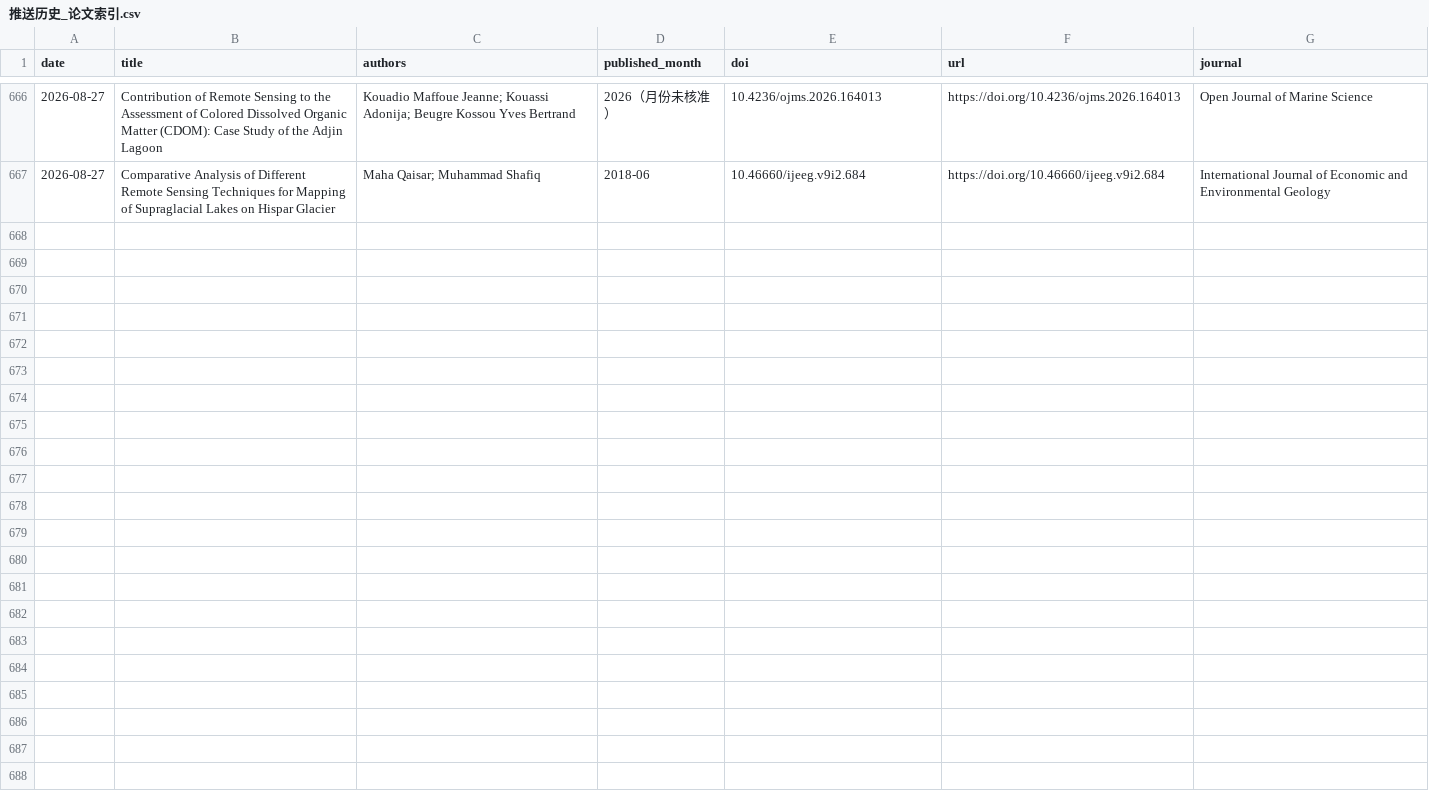
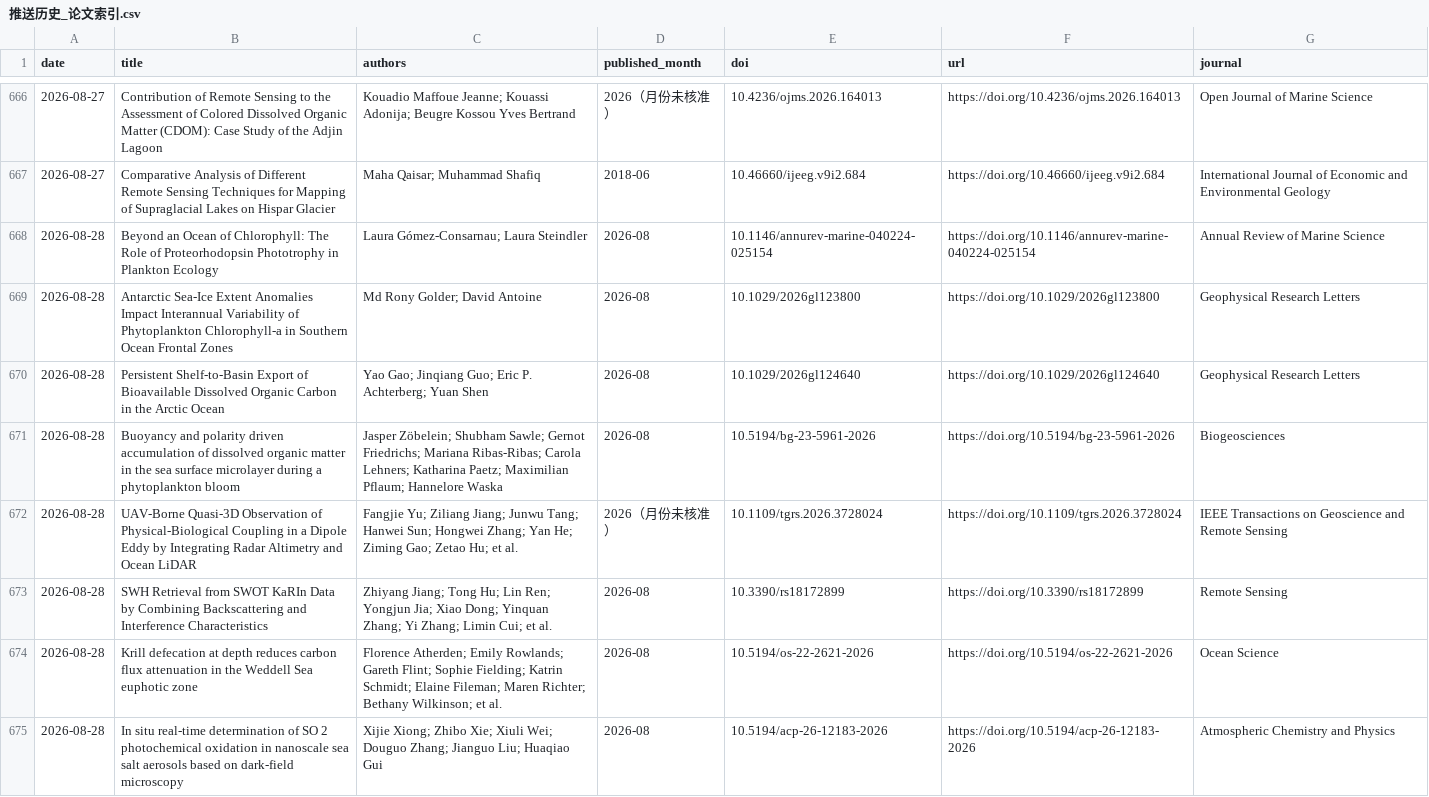
Before and after one commit to MengyuLi15/MengyuLi15.github.io, a CSV file: 推送历史_论文索引.csv, drawn as a sheet; only a part is shown, gaps mark what is left out.

```diff
--- a/推送历史_论文索引.csv
+++ b/推送历史_论文索引.csv
@@ -667 +667,9 @@
 2026-08-27,Comparative Analysis of Different Remote Sensing Techniques for Mapping of Supraglacial Lakes on Hispar Glacier,Maha Qaisar; Muhammad Shafiq,2018-06,10.46660/ijeeg.v9i2.684,https://doi.org/10.46660/ijeeg.v9i2.684,International Journal of Economic and Environmental Geology
+2026-08-28,Beyond an Ocean of Chlorophyll: The Role of Proteorhodopsin Phototrophy in Plankton Ecology,Laura Gómez-Consarnau; Laura Steindler,2026-08,10.1146/annurev-marine-040224-025154,https://doi.org/10.1146/annurev-marine-040224-025154,Annual Review of Marine Science
+2026-08-28,Antarctic Sea‐Ice Extent Anomalies Impact Interannual Variability of Phytoplankton Chlorophyll‐a in Southern Ocean Frontal Zones,Md Rony Golder; David Antoine,2026-08,10.1029/2026gl123800,https://doi.org/10.1029/2026gl123800,Geophysical Research Letters
+2026-08-28,Persistent Shelf‐to‐Basin Export of Bioavailable Dissolved Organic Carbon in the Arctic Ocean,Yao Gao; Jinqiang Guo; Eric P. Achterberg; Yuan Shen,2026-08,10.1029/2026gl124640,https://doi.org/10.1029/2026gl124640,Geophysical Research Letters
+2026-08-28,Buoyancy and polarity driven accumulation of dissolved organic matter in the sea surface microlayer during a phytoplankton bloom,Jasper Zöbelein; Shubham Sawle; Gernot Friedrichs; Mariana Ribas-Ribas; Carola Lehners; Katharina Paetz; Maximilian Pflaum; Hannelore Waska,2026-08,10.5194/bg-23-5961-2026,https://doi.org/10.5194/bg-23-5961-2026,Biogeosciences
+2026-08-28,UAV-Borne Quasi-3D Observation of Physical-Biological Coupling in a Dipole Eddy by Integrating Radar Altimetry and Ocean LiDAR,Fangjie Yu; Ziliang Jiang; Junwu Tang; Hanwei Sun; Hongwei Zhang; Yan He; Ziming Gao; Zetao Hu; et al.,2026（月份未核准）,10.1109/tgrs.2026.3728024,https://doi.org/10.1109/tgrs.2026.3728024,IEEE Transactions on Geoscience and Remote Sensing
+2026-08-28,SWH Retrieval from SWOT KaRIn Data by Combining Backscattering and Interference Characteristics,Zhiyang Jiang; Tong Hu; Lin Ren; Yongjun Jia; Xiao Dong; Yinquan Zhang; Yi Zhang; Limin Cui; et al.,2026-08,10.3390/rs18172899,https://doi.org/10.3390/rs18172899,Remote Sensing
+2026-08-28,Krill defecation at depth reduces carbon flux attenuation in the Weddell Sea euphotic zone,Florence Atherden; Emily Rowlands; Gareth Flint; Sophie Fielding; Katrin Schmidt; Elaine Fileman; Maren Richter; Bethany Wilkinson; et al.,2026-08,10.5194/os-22-2621-2026,https://doi.org/10.5194/os-22-2621-2026,Ocean Science
+2026-08-28,In situ real-time determination of SO 2 photochemical oxidation in nanoscale sea salt aerosols based on dark-field microscopy,Xijie Xiong; Zhibo Xie; Xiuli Wei; Douguo Zhang; Jianguo Liu; Huaqiao Gui,2026-08,10.5194/acp-26-12183-2026,https://doi.org/10.5194/acp-26-12183-2026,Atmospheric Chemistry and Physics
```
Also changed, not shown: 3 other files.
